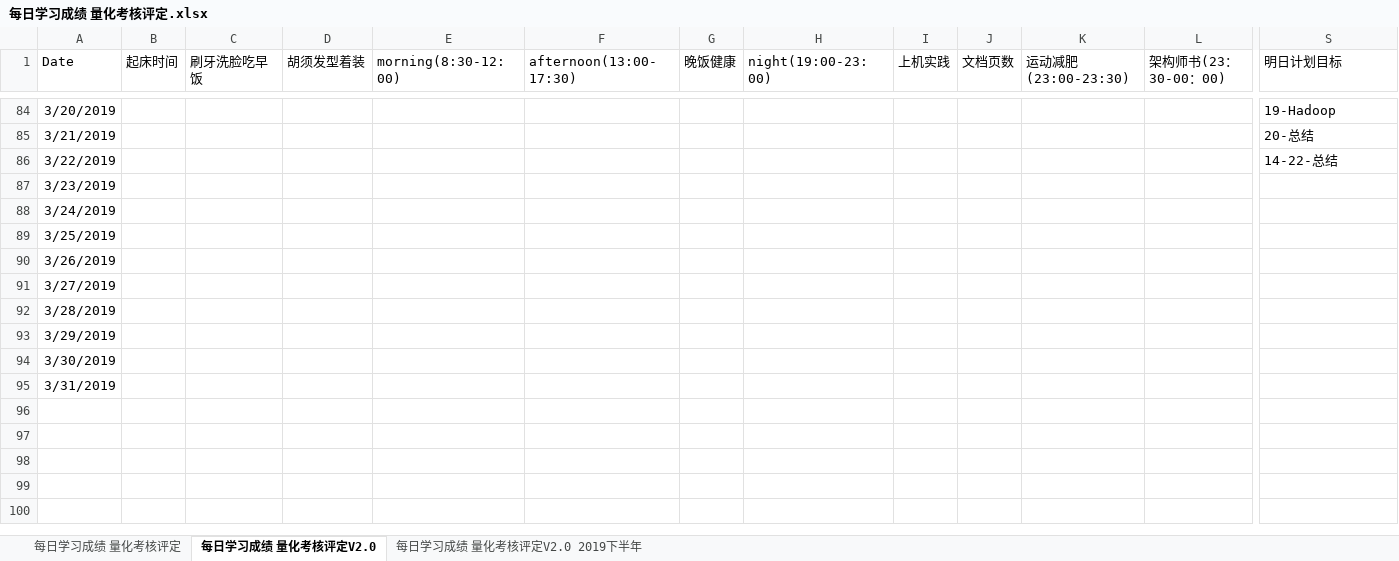
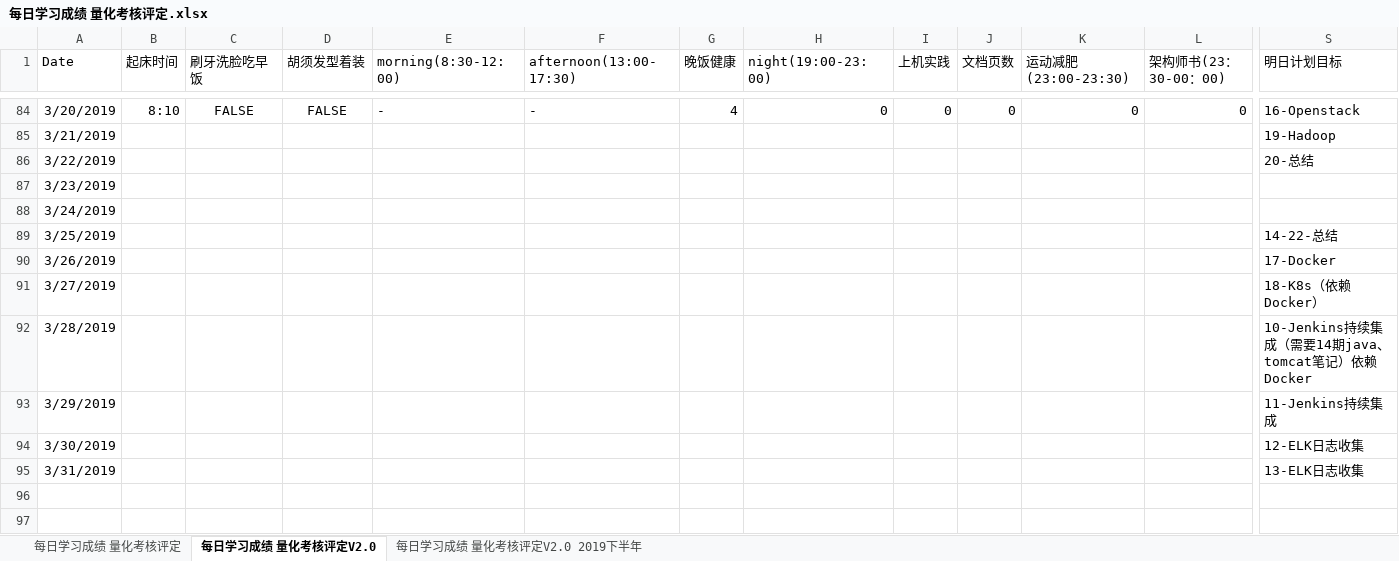
Before and after one commit to nbnbnborg/some_luckey, an Excel workbook: 做人做事奋斗成长经验/每日学习成绩 量化考核评定.xlsx, sheet 每日学习成绩 量化考核评定V2.0, drawn as a sheet; only a part is shown, gaps mark what is left out; the shorter side is filled out with more unchanged rows; values as stored, in another font and other column widths than the file's, no borders; the diff covers the shown part only; the diff names each change by its address in the sheet, - before the commit and + after, or states it on an @@ line.

```diff
--- a/做人做事奋斗成长经验/每日学习成绩 量化考核评定.xlsx (sheet 每日学习成绩 量化考核评定V2.0)
+++ b/做人做事奋斗成长经验/每日学习成绩 量化考核评定.xlsx (sheet 每日学习成绩 量化考核评定V2.0)
-B84 (起床时间): (empty)
+B84 (起床时间): 8:10
-C84 (刷牙洗脸吃早饭): (empty)
+C84 (刷牙洗脸吃早饭): FALSE
-D84 (胡须发型着装): (empty)
+D84 (胡须发型着装): FALSE
-E84 (morning(8:30-12:00)): (empty)
+E84 (morning(8:30-12:00)): -
-F84 (afternoon(13:00-17:30)): (empty)
+F84 (afternoon(13:00-17:30)): -
-G84 (晚饭健康): (empty)
+G84 (晚饭健康): 4
-H84 (night(19:00-23:00)): (empty)
+H84 (night(19:00-23:00)): 0
-I84 (上机实践): (empty)
+I84 (上机实践): 0
-J84 (文档页数): (empty)
+J84 (文档页数): 0
-K84 (运动减肥(23:00-23:30)): (empty)
+K84 (运动减肥(23:00-23:30)): 0
-L84 (架构师书(23：30-00：00)): (empty)
+L84 (架构师书(23：30-00：00)): 0
-S84 (明日计划目标): 19-Hadoop
+S84 (明日计划目标): 16-Openstack
-S85 (明日计划目标): 20-总结
+S85 (明日计划目标): 19-Hadoop
-S86 (明日计划目标): 14-22-总结
+S86 (明日计划目标): 20-总结
-S89 (明日计划目标): (empty)
+S89 (明日计划目标): 14-22-总结
-S90 (明日计划目标): (empty)
+S90 (明日计划目标): 17-Docker
-S91 (明日计划目标): (empty)
+S91 (明日计划目标): 18-K8s（依赖Docker）
-S92 (明日计划目标): (empty)
+S92 (明日计划目标): 10-Jenkins持续集成（需要14期java、tomcat笔记）依赖Docker
-S93 (明日计划目标): (empty)
+S93 (明日计划目标): 11-Jenkins持续集成
-S94 (明日计划目标): (empty)
+S94 (明日计划目标): 12-ELK日志收集
-S95 (明日计划目标): (empty)
+S95 (明日计划目标): 13-ELK日志收集
```
Also changed, not shown: 100 edited cells elsewhere in this sheet, 做人做事奋斗成长经验/每日工作状态等级表.xlsx.
